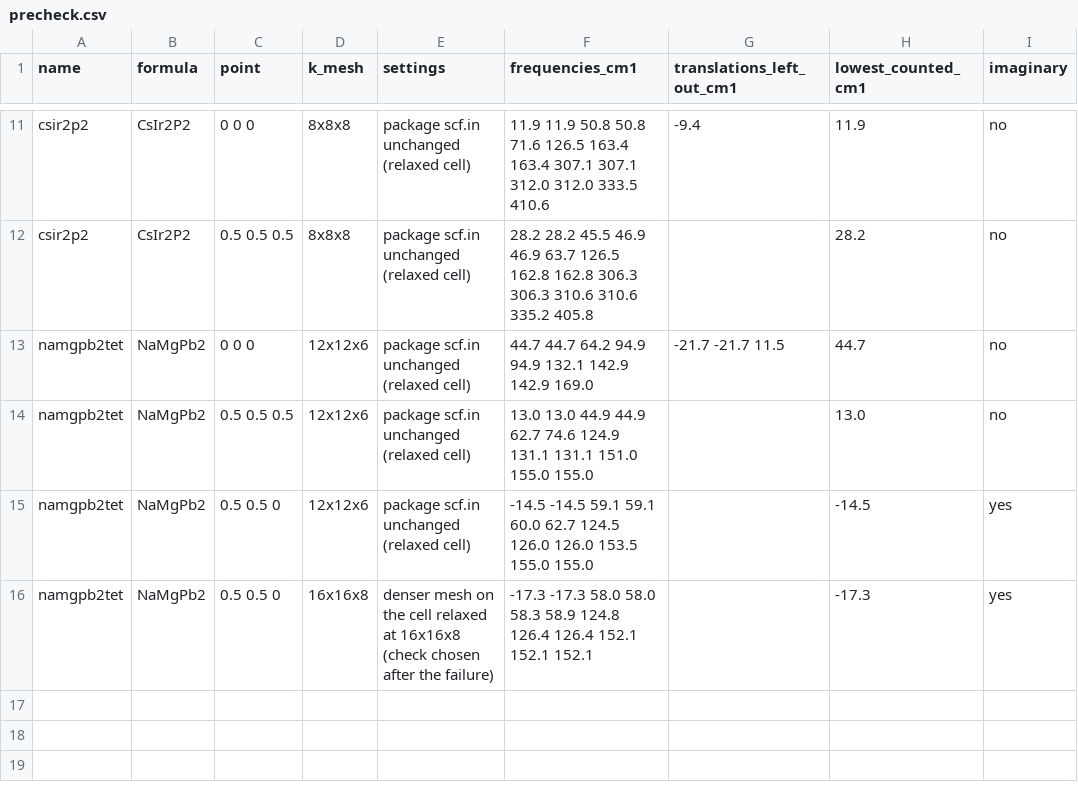
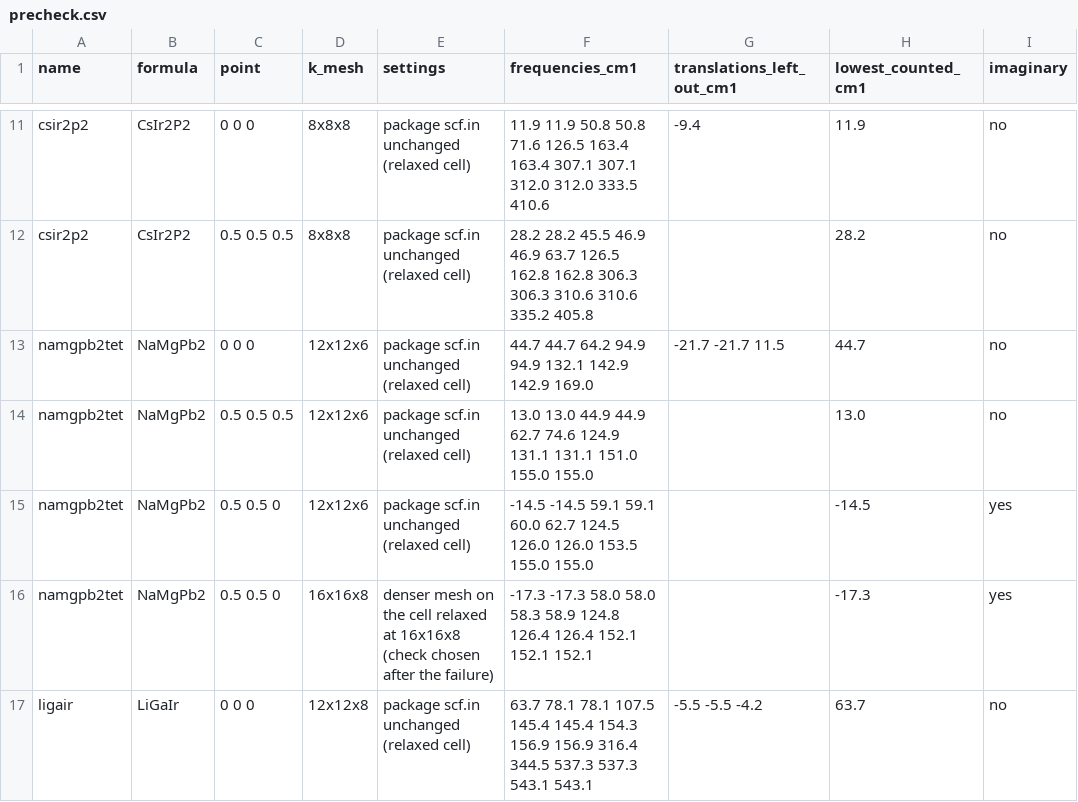
Before and after one commit to hudsonclavin-cloud/RT-SuperConductor, a CSV file: data/benchmarks/candidates/precheck.csv, drawn as a sheet; only a part is shown, gaps mark what is left out.

```diff
--- a/data/benchmarks/candidates/precheck.csv
+++ b/data/benchmarks/candidates/precheck.csv
@@ -16 +16,2 @@ namgpb2tet,NaMgPb2,0.5 0.5 0,12x12x6,package scf.in unchanged (relaxed cell),"-1
 namgpb2tet,NaMgPb2,0.5 0.5 0,16x16x8,denser mesh on the cell relaxed at 16x16x8 (check chosen after the failure),"-17.3 -17.3 58.0 58.0 58.3 58.9 124.8 126.4 126.4 152.1 152.1 152.1",,-17.3,yes
+ligair,LiGaIr,0 0 0,12x12x8,package scf.in unchanged (relaxed cell),"63.7 78.1 78.1 107.5 145.4 145.4 154.3 156.9 156.9 316.4 344.5 537.3 537.3 543.1 543.1","-5.5 -5.5 -4.2",63.7,no
```
Also changed, not shown: 1 other file.
